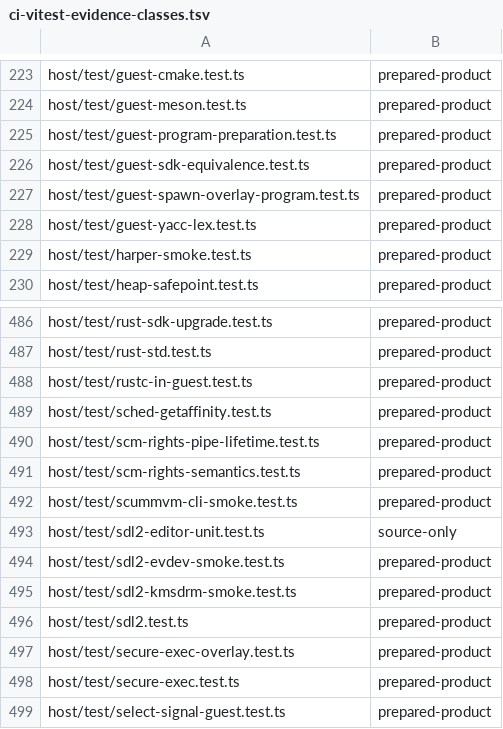
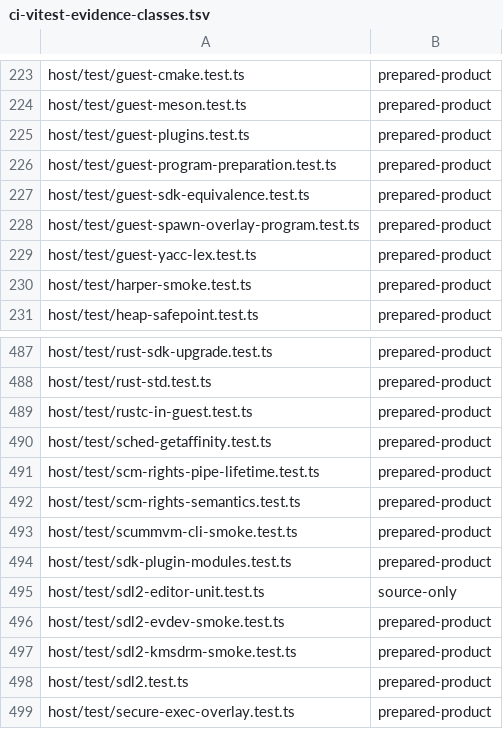
Before and after one commit to Automattic/kandelo, a TSV file: scripts/ci-vitest-evidence-classes.tsv, drawn as a sheet; only a part is shown, gaps mark what is left out; the shorter side is filled out with more unchanged rows; the diff names each change by its address in the sheet, - before the commit and + after, or states it on an @@ line.

Commit message:
Tests: Classify the new Vitest files
Register the test files this change adds in
scripts/ci-vitest-evidence-classes.tsv as prepared-product tests (they
run built guest programs), so the evidence-class check passes.

```diff
--- a/scripts/ci-vitest-evidence-classes.tsv
+++ b/scripts/ci-vitest-evidence-classes.tsv
+row 225: host/test/guest-plugins.test.ts | prepared-product
+row 494: host/test/sdk-plugin-modules.test.ts | prepared-product
```
